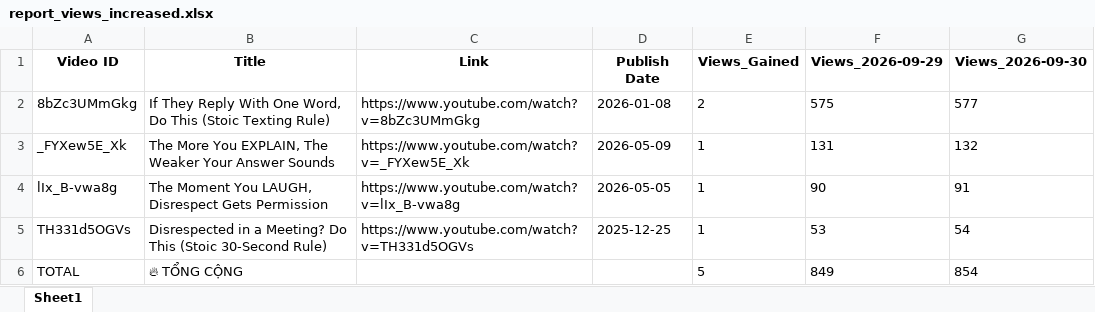
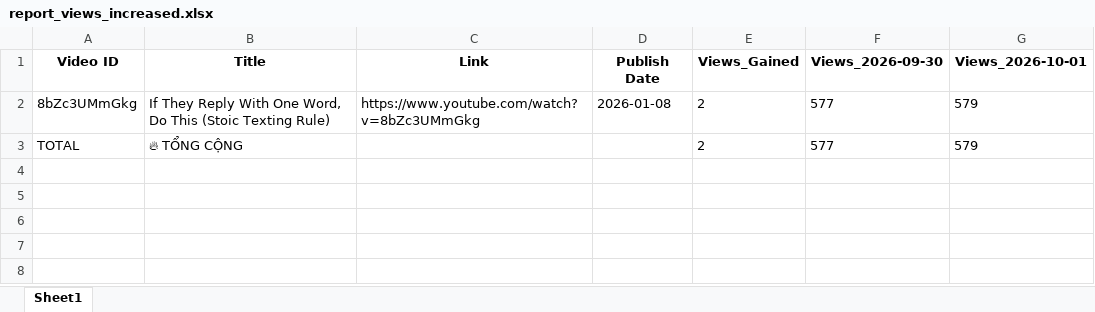
Before and after one commit to queen10022004-create/daily-views, an Excel workbook: report_views_increased.xlsx, sheet Sheet1, drawn as a sheet; values as stored, in another font and other column widths than the file's, no borders; removed rows and columns are numbered as before the commit, all else as after; the diff names each change by its address in the sheet, - before the commit and + after, or states it on an @@ line.

```diff
--- a/report_views_increased.xlsx (sheet Sheet1)
+++ b/report_views_increased.xlsx (sheet Sheet1)
-column F (Views_2026-09-29), row 2: 575; row 6: 849
+column G (Views_2026-10-01), rows 2-3: 579 | 579
-row 3: _FYXew5E_Xk | The More You EXPLAIN, The Weaker Your Answer Sounds | https://www.youtube.com/watch?v=_FYXew5E_Xk | 2026-05-09 | 1 | 131 | 132
-row 4: lIx_B-vwa8g | The Moment You LAUGH, Disrespect Gets Permission | https://www.youtube.com/watch?v=lIx_B-vwa8g | 2026-05-05 | 1 | 90 | 91
-row 5: TH331d5OGVs | Disrespected in a Meeting? Do This (Stoic 30-Second Rule) | https://www.youtube.com/watch?v=TH331d5OGVs | 2025-12-25 | 1 | 53 | 54
-E3 (Views_Gained): 5
+E3 (Views_Gained): 2
-F3 (Views_2026-09-30): 854
+F3 (Views_2026-09-30): 577
```
Also changed, not shown: history_stoicether.xlsx.
